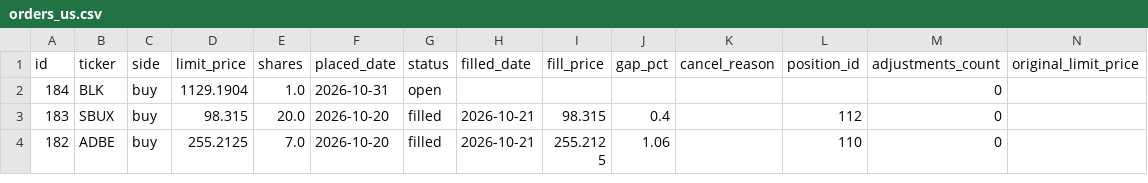
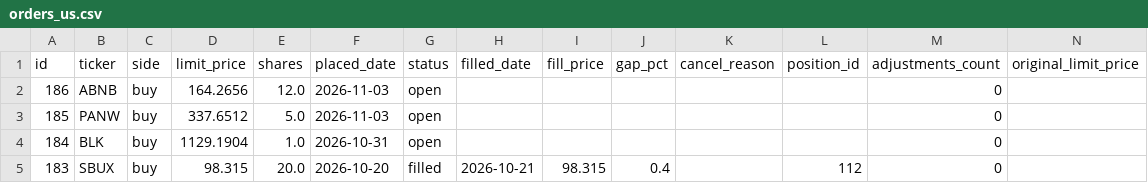
Before and after one commit to benjaminneilan16/small-cap, a CSV file: reports/orders_us.csv, drawn as a sheet; only a part is shown; the shorter side is filled out with more unchanged rows.

```diff
--- a/reports/orders_us.csv
+++ b/reports/orders_us.csv
@@ -1,2 +1,4 @@
 id,ticker,side,limit_price,shares,placed_date,status,filled_date,fill_price,gap_pct,cancel_reason,position_id,adjustments_count,original_limit_price
+186,ABNB,buy,164.2656,12.0,2026-11-03,open,,,,,,0,
+185,PANW,buy,337.6512,5.0,2026-11-03,open,,,,,,0,
 184,BLK,buy,1129.1904,1.0,2026-10-31,open,,,,,,0,
```
Also changed, not shown: reports/positions_us.csv, 3 other files.
